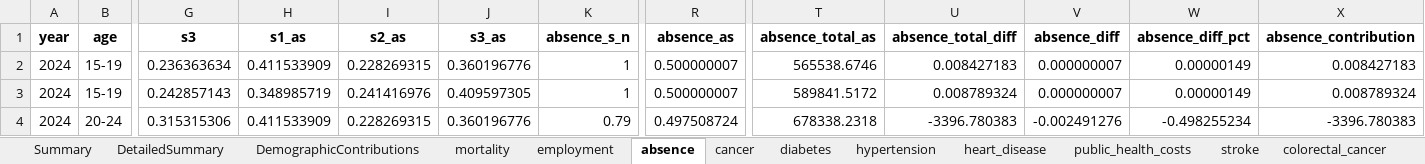
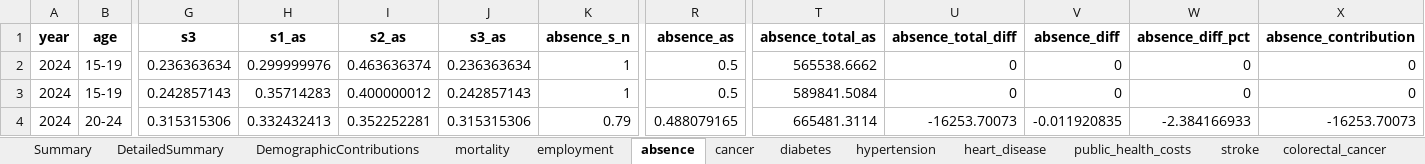
Before and after one commit to MateuszKrzakalaIBS/simulation2, an Excel workbook: DetailedOutput.xlsx, sheet absence, drawn as a sheet; only a part is shown, gaps mark what is left out; values as stored, in another font and other column widths than the file's, no borders; the diff covers the shown part only; the diff names each change by its address in the sheet, - before the commit and + after, or states it on an @@ line.

```diff
--- a/DetailedOutput.xlsx (sheet absence)
+++ b/DetailedOutput.xlsx (sheet absence)
-H2 (s1_as): 0.411533909
+H2 (s1_as): 0.299999976
-I2 (s2_as): 0.228269315
+I2 (s2_as): 0.463636374
-J2 (s3_as): 0.360196776
+J2 (s3_as): 0.236363634
-R2:R3 (absence_as): 0.500000007
+R2:R3 (absence_as): 0.5
-T2 (absence_total_as): 565538.6746
+T2 (absence_total_as): 565538.6662
-U2 (absence_total_diff): 0.008427183
+U2 (absence_total_diff): 0
-V2:V3 (absence_diff): 0.000000007
+V2:V3 (absence_diff): 0
-W2:W3 (absence_diff_pct): 0.00000149
+W2:W3 (absence_diff_pct): 0
-X2 (absence_contribution): 0.008427183
+X2 (absence_contribution): 0
-H3 (s1_as): 0.348985719
+H3 (s1_as): 0.35714283
-I3 (s2_as): 0.241416976
+I3 (s2_as): 0.400000012
-J3 (s3_as): 0.409597305
+J3 (s3_as): 0.242857143
-T3 (absence_total_as): 589841.5172
+T3 (absence_total_as): 589841.5084
-U3 (absence_total_diff): 0.008789324
+U3 (absence_total_diff): 0
-X3 (absence_contribution): 0.008789324
+X3 (absence_contribution): 0
-H4 (s1_as): 0.411533909
+H4 (s1_as): 0.332432413
-I4 (s2_as): 0.228269315
+I4 (s2_as): 0.352252281
-J4 (s3_as): 0.360196776
+J4 (s3_as): 0.315315306
-R4 (absence_as): 0.497508724
+R4 (absence_as): 0.488079165
-T4 (absence_total_as): 678338.2318
+T4 (absence_total_as): 665481.3114
-U4 (absence_total_diff): -3396.780383
+U4 (absence_total_diff): -16253.70073
-V4 (absence_diff): -0.002491276
+V4 (absence_diff): -0.011920835
-W4 (absence_diff_pct): -0.498255234
+W4 (absence_diff_pct): -2.384166933
-X4 (absence_contribution): -3396.780383
+X4 (absence_contribution): -16253.70073
```
Also changed, not shown: 225 edited cells elsewhere in this sheet, sheet cancer, sheet depression, sheet stroke, sheet anxiety, sheet public_health_costs, sheet colorectal_cancer, 10 more sheets, Output.xlsx, 14 other files.
